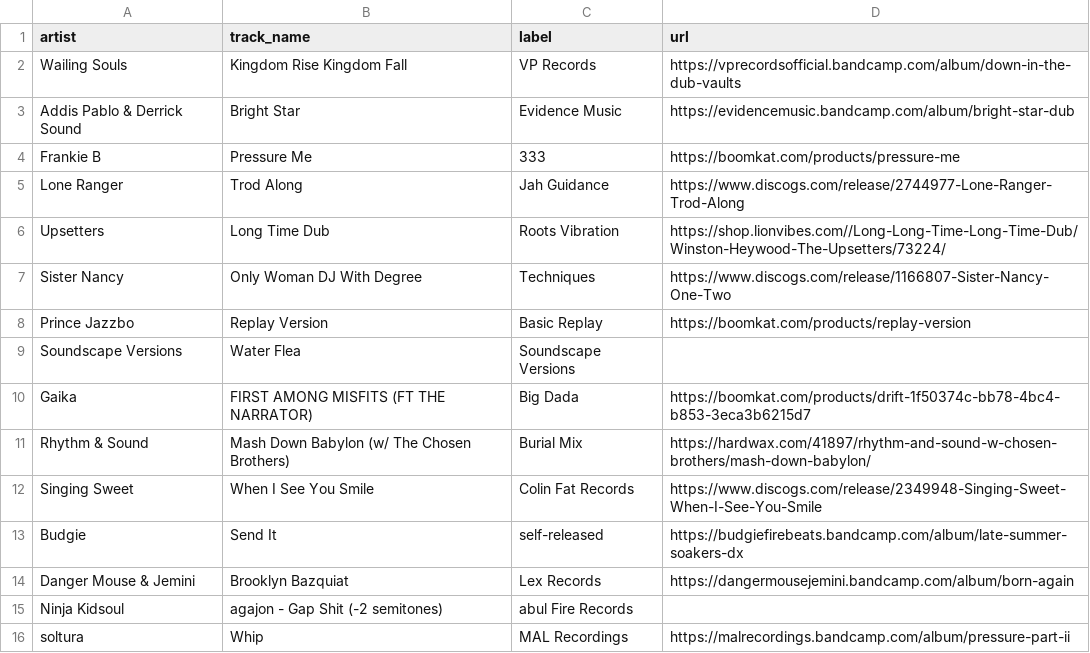
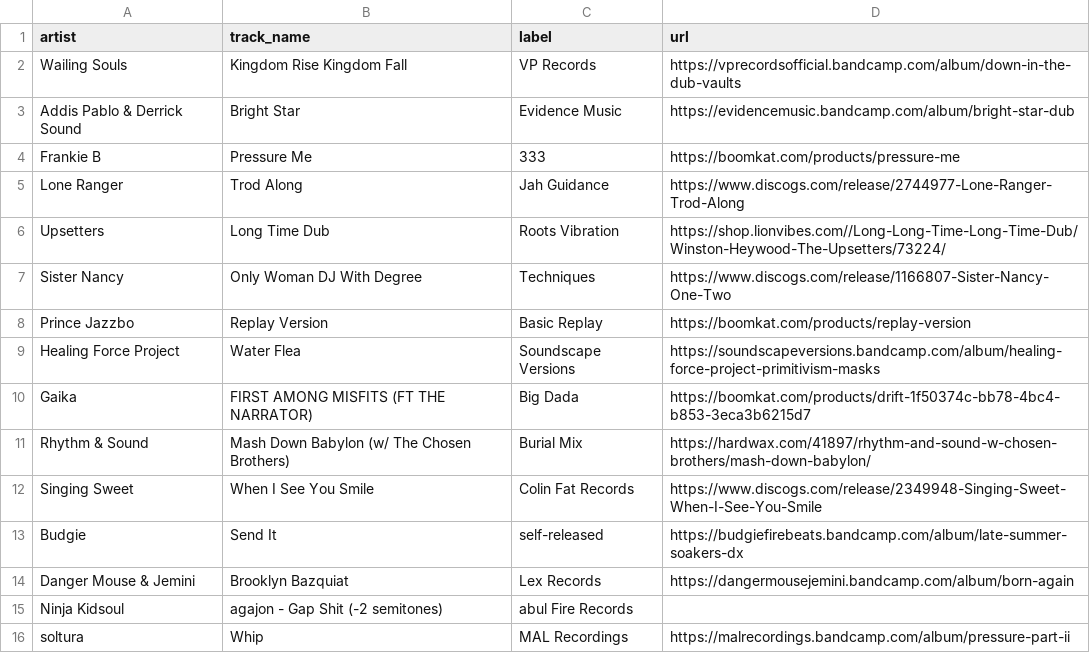
Before and after one commit to club-cooking/cloud696, a CSV file: data/tracklists/2023-09-08.csv, drawn as a sheet; only a part is shown.

Commit message:
Update 2023-09-08.csv

```diff
--- a/data/tracklists/2023-09-08.csv
+++ b/data/tracklists/2023-09-08.csv
@@ -8,3 +8,3 @@ Sister Nancy,Only Woman DJ With Degree,Techniques,https://www.discogs.com/releas
 Prince Jazzbo,Replay Version,Basic Replay,https://boomkat.com/products/replay-version
-Soundscape Versions,Water Flea,Soundscape Versions
+Healing Force Project,Water Flea,Soundscape Versions,https://soundscapeversions.bandcamp.com/album/healing-force-project-primitivism-masks
 Gaika,FIRST AMONG MISFITS (FT THE NARRATOR),Big Dada,https://boomkat.com/products/drift-1f50374c-bb78-4bc4-b853-3eca3b6215d7
```
